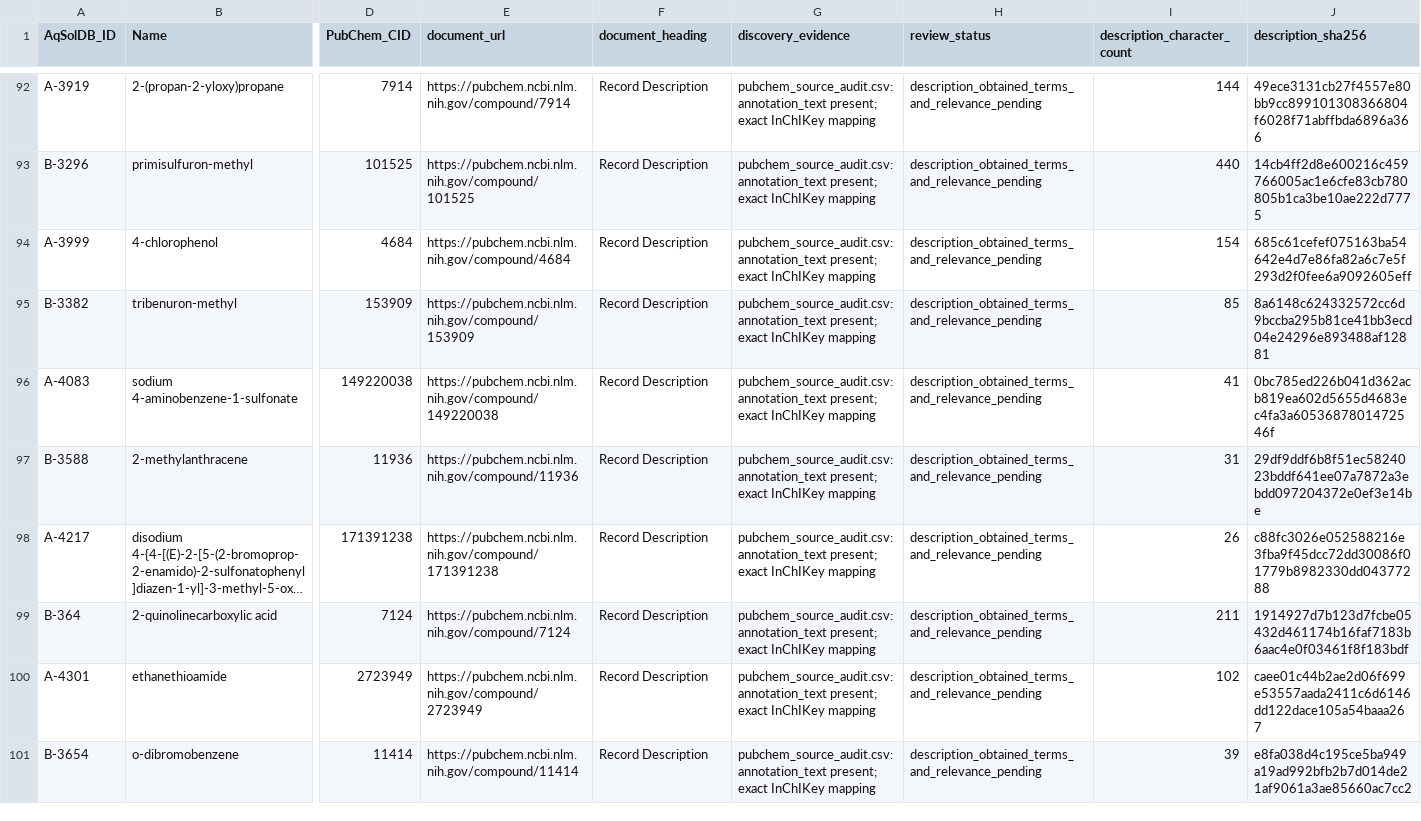
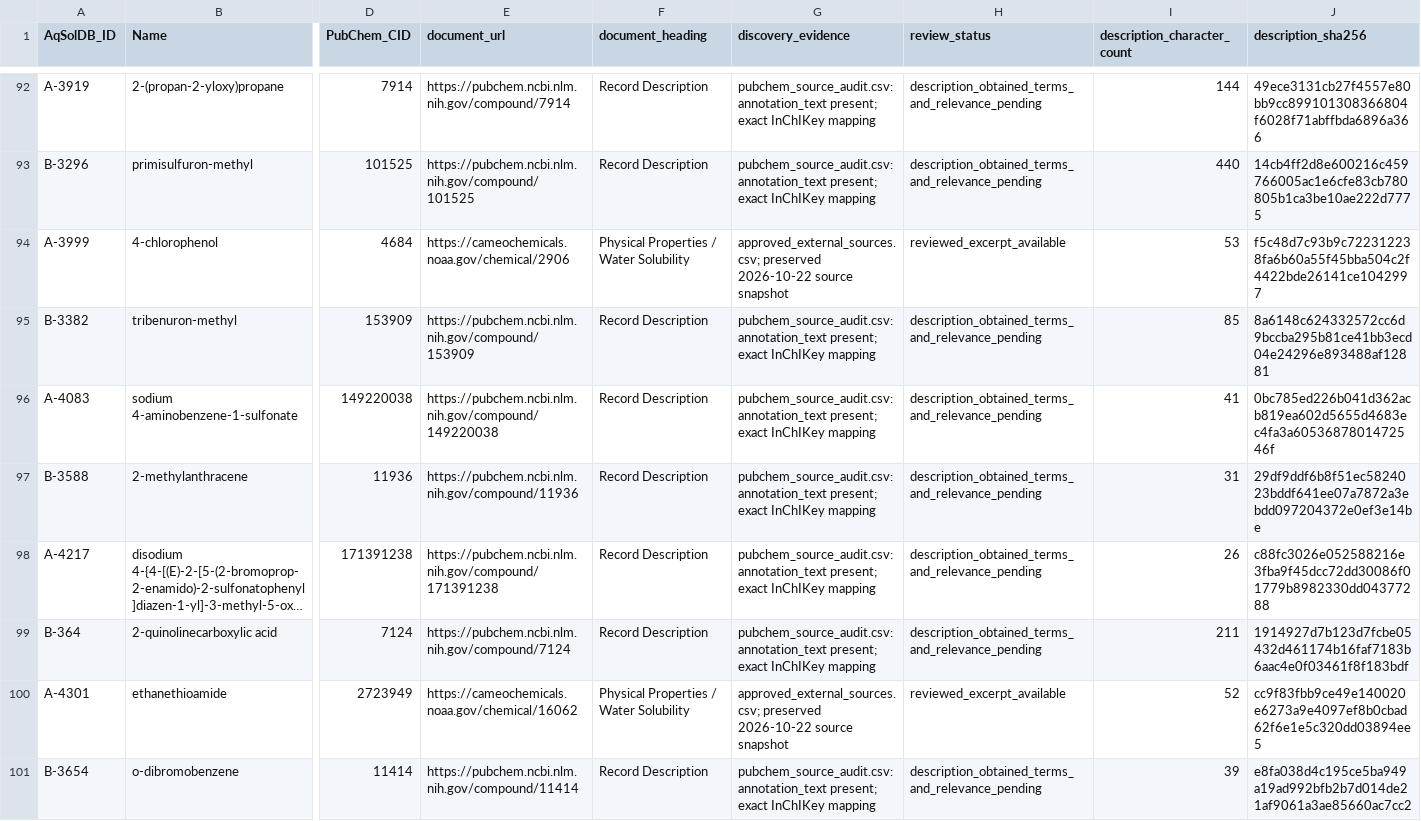
Before and after one commit to omniscient9158-wq/SSAFY, a CSV file: data/document_discovery_manifest.csv, drawn as a sheet; only a part is shown, gaps mark what is left out; long unchanged cells end in …; the diff covers the shown part only; the diff names each change by its address in the sheet, - before the commit and + after, or states it on an @@ line.

```diff
--- a/data/document_discovery_manifest.csv
+++ b/data/document_discovery_manifest.csv
-E94 (document_url): https://pubchem.ncbi.nlm.nih.gov/compound/4684
+E94 (document_url): https://cameochemicals.noaa.gov/chemical/2906
-F94 (document_heading): Record Description
+F94 (document_heading): Physical Properties / Water Solubility
-G94 (discovery_evidence): pubchem_source_audit.csv: annotation_text present; exact InChIKey mapping
+G94 (discovery_evidence): approved_external_sources.csv; preserved 2026-10-22 source snapshot
-H94 (review_status): description_obtained_terms_and_relevance_pending
+H94 (review_status): reviewed_excerpt_available
-I94 (description_character_count): 154
+I94 (description_character_count): 53
-J94 (description_sha256): 685c61cefef075163ba54642e4d7e86fa82a6c7e5f293d2f0fee6a9092605eff
+J94 (description_sha256): f5c48d7c93b9c722312238fa6b60a55f45bba504c2f4422bde26141ce1042997
-E100 (document_url): https://pubchem.ncbi.nlm.nih.gov/compound/2723949
+E100 (document_url): https://cameochemicals.noaa.gov/chemical/16062
-F100 (document_heading): Record Description
+F100 (document_heading): Physical Properties / Water Solubility
-G100 (discovery_evidence): pubchem_source_audit.csv: annotation_text present; exact InChIKey mapping
+G100 (discovery_evidence): approved_external_sources.csv; preserved 2026-10-22 source snapshot
-H100 (review_status): description_obtained_terms_and_relevance_pending
+H100 (review_status): reviewed_excerpt_available
-I100 (description_character_count): 102
+I100 (description_character_count): 52
-J100 (description_sha256): caee01c44b2ae2d06f699e53557aada2411c6d6146dd122dace105a54baaa267
+J100 (description_sha256): cc9f83fbb9ce49e140020e6273a9e4097ef8b0cbad62f6e1e5c320dd03894ee5
```
Also changed, not shown: 36 edited cells elsewhere in this file, 52 other files.
